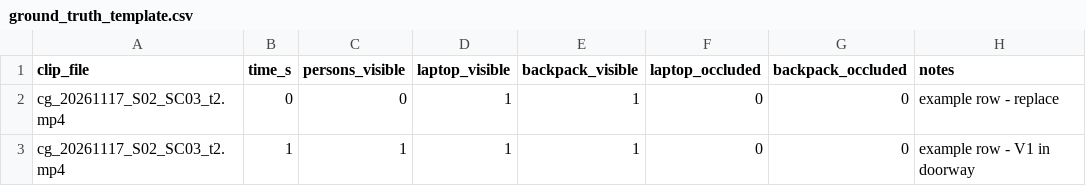
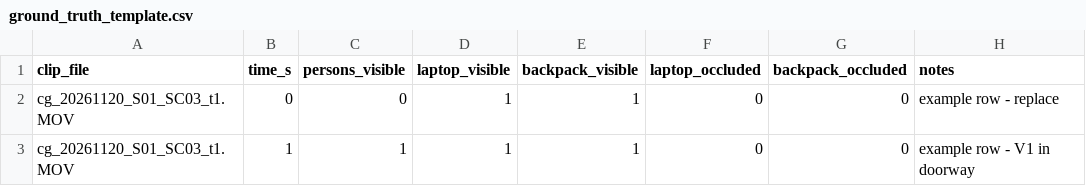
Before and after one commit to washam1337/ContextGuard, a CSV file: docs/dataset/ground_truth_template.csv, drawn as a sheet.

```diff
--- a/docs/dataset/ground_truth_template.csv
+++ b/docs/dataset/ground_truth_template.csv
@@ -1,3 +1,3 @@
 clip_file,time_s,persons_visible,laptop_visible,backpack_visible,laptop_occluded,backpack_occluded,notes
-cg_20261117_S02_SC03_t2.mp4,0,0,1,1,0,0,example row - replace
-cg_20261117_S02_SC03_t2.mp4,1,1,1,1,0,0,example row - V1 in doorway
+cg_20261120_S01_SC03_t1.MOV,0,0,1,1,0,0,example row - replace
+cg_20261120_S01_SC03_t1.MOV,1,1,1,1,0,0,example row - V1 in doorway
```
Also changed, not shown: 7 other files.
